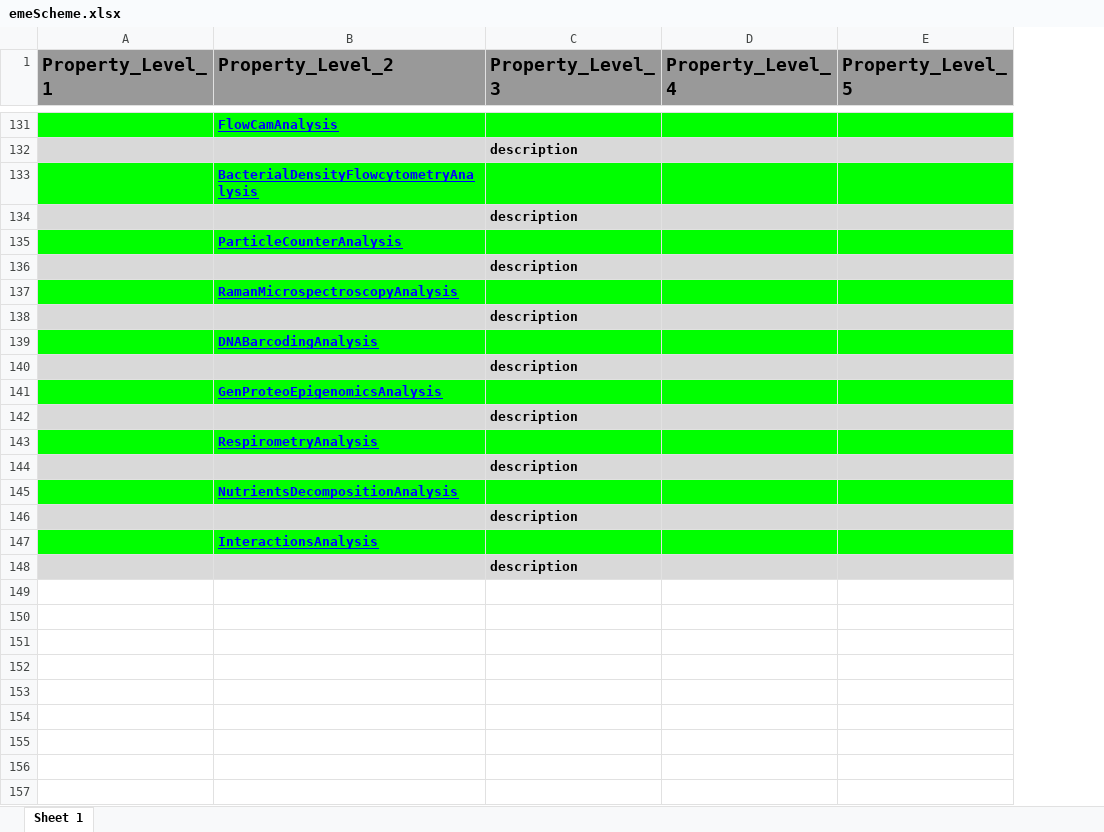
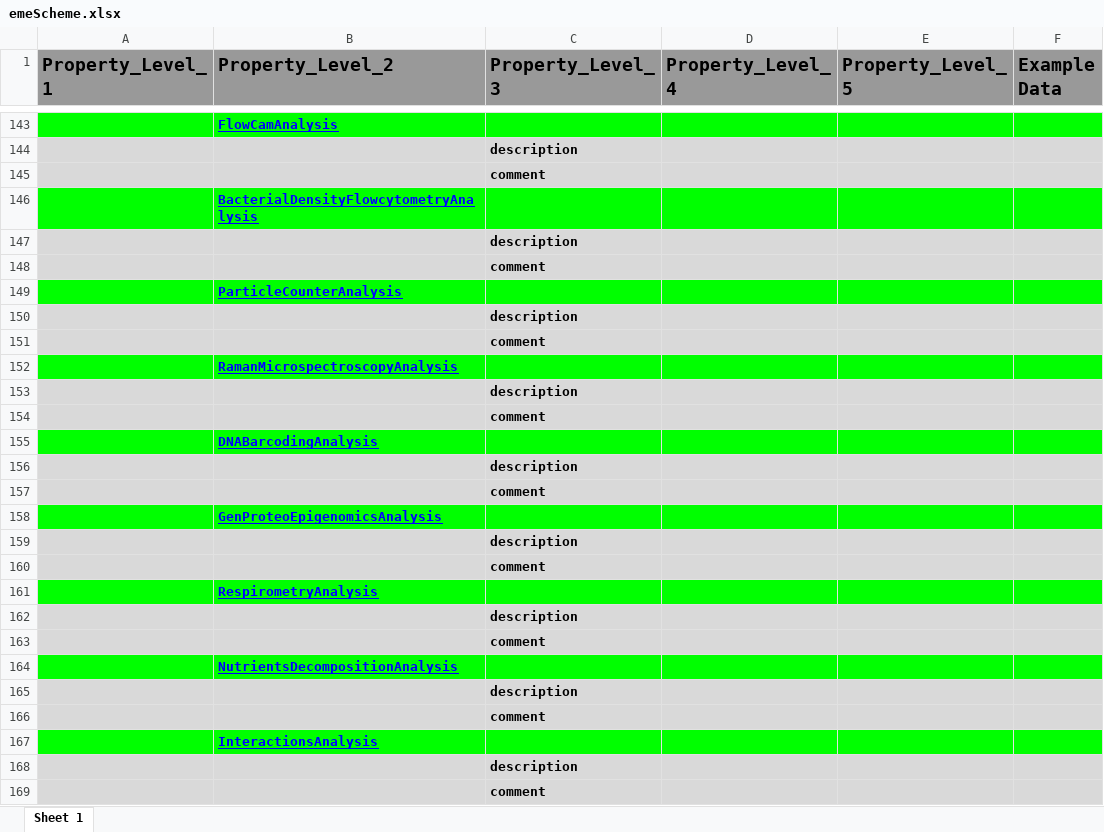
Before and after one commit to UZH-PEG/dmdScheme, an Excel workbook: inst/googlesheet/emeScheme.xlsx, sheet Sheet 1, drawn as a sheet; only a part is shown, gaps mark what is left out; values as stored, in another font and other column widths than the file's, no borders; charts and pictures not drawn; the diff covers the shown part only; the diff names each change by its address in the sheet, - before the commit and + after, or states it on an @@ line.

```diff
--- a/inst/googlesheet/emeScheme.xlsx (sheet Sheet 1)
+++ b/inst/googlesheet/emeScheme.xlsx (sheet Sheet 1)
+column F (Example Data), empty
+row 145:  |  | comment
+row 148:  |  | comment
+row 151:  |  | comment
+row 154:  |  | comment
+row 157:  |  | comment
+row 160:  |  | comment
+row 163:  |  | comment
+row 166:  |  | comment
+row 169:  |  | comment
```
Also changed, not shown: 12 added rows elsewhere in this sheet, 13 other files.
